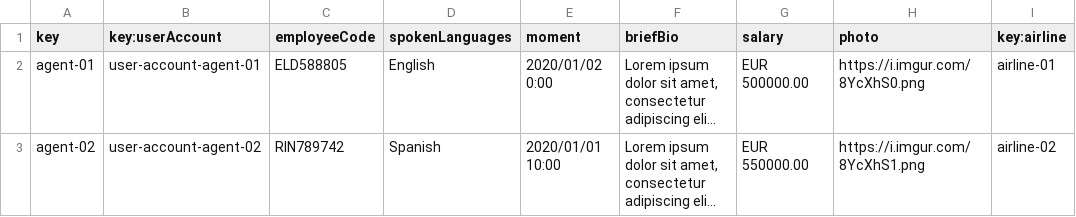
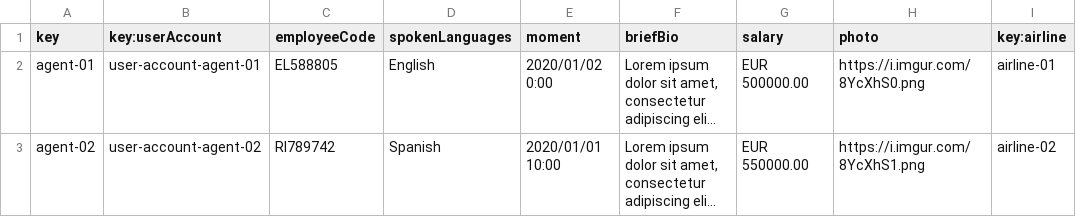
Before and after one commit to miggonort1/Acme-ANS-D03, a CSV file: src/main/resources/WEB-INF/data/sample/agent.csv, drawn as a sheet; long unchanged cells end in …; the diff names each change by its address in the sheet, - before the commit and + after, or states it on an @@ line.

```diff
--- a/src/main/resources/WEB-INF/data/sample/agent.csv
+++ b/src/main/resources/WEB-INF/data/sample/agent.csv
-C2 (employeeCode): ELD588805
+C2 (employeeCode): EL588805
-C3 (employeeCode): RIN789742
+C3 (employeeCode): RI789742
```
Also changed, not shown: src/main/resources/WEB-INF/data/sample/user-account.csv, 18 other files.
